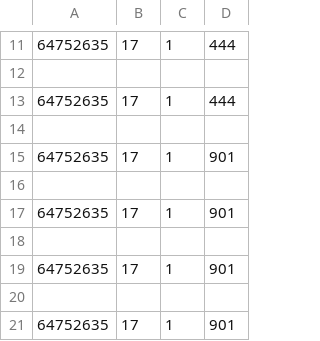
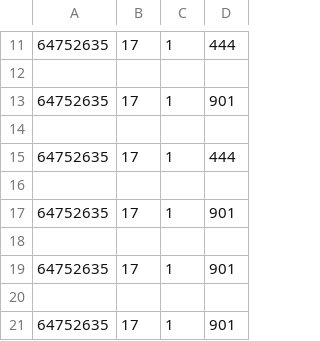
Before and after one commit to marcosvillar4/etapa4, a CSV file: 1/csv/votosfiltrados.csv, drawn as a sheet; only a part is shown, gaps mark what is left out.

```diff
--- a/1/csv/votosfiltrados.csv
+++ b/1/csv/votosfiltrados.csv
@@ -12,5 +12,5 @@
 
+64752635,17,1,901
+
 64752635,17,1,444
-
-64752635,17,1,901
 
```
Also changed, not shown: 1 other file.
